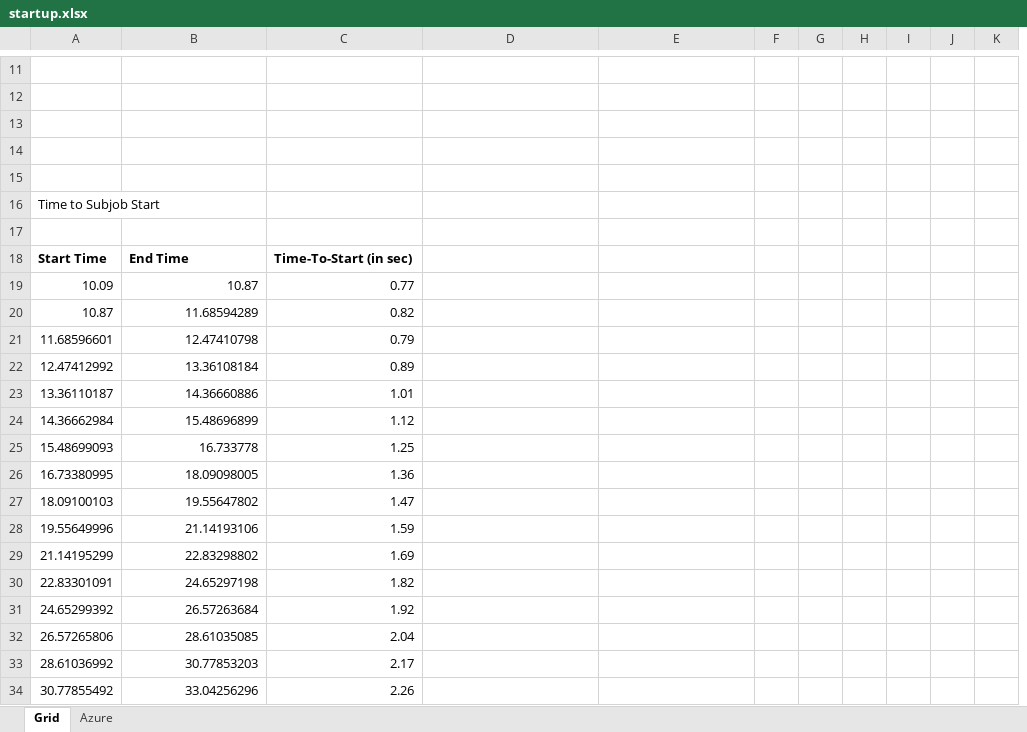
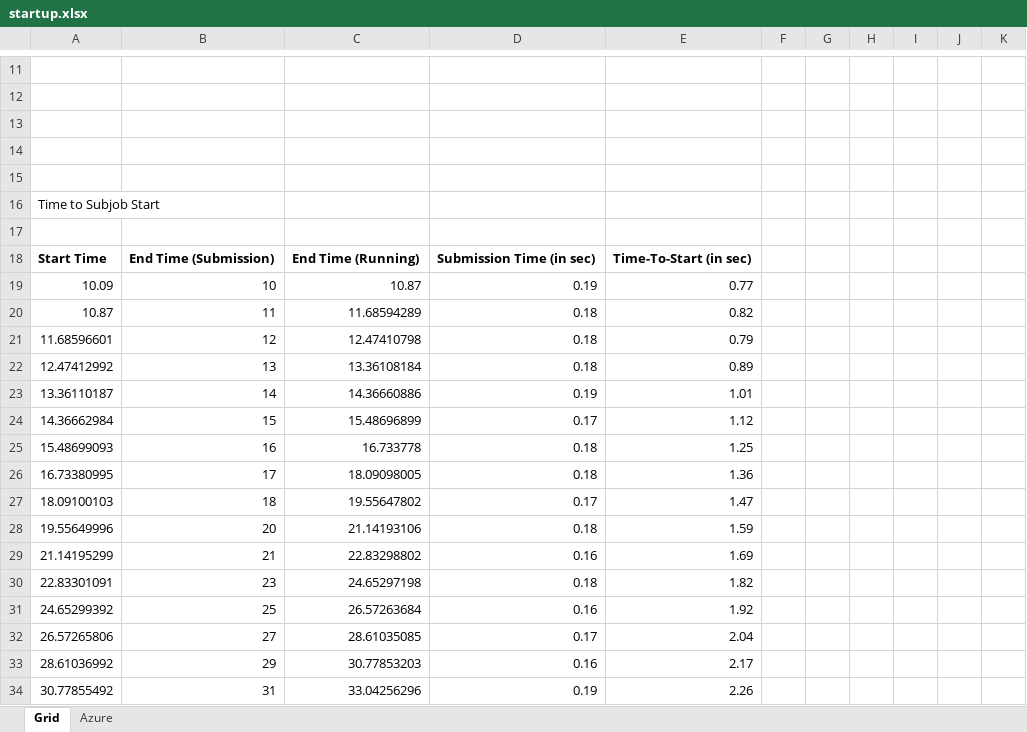
Before and after one commit to saga-project/saga-cpp-legacy-projects, an Excel workbook: papers/cloudcom10/performance/startup.xlsx, sheet Grid, drawn as a sheet; only a part is shown, gaps mark what is left out; values as stored, in another font and other column widths than the file's, no borders; removed rows and columns are numbered as before the commit, all else as after; the diff covers the shown part only; the diff names each change by its address in the sheet, - before the commit and + after, or states it on an @@ line.

Commit message:
refined submission time analysis
git-svn-id: file://localhost/tmp/svn2git/svn@3021 defb5e50-622e-49ec-a68e-d72c7db87b45

```diff
--- a/papers/cloudcom10/performance/startup.xlsx (sheet Grid)
+++ b/papers/cloudcom10/performance/startup.xlsx (sheet Grid)
+column B, rows 18-34: End Time (Submission) | 10 | 11 | 12 | 13 | 14 | 15 | 16 | 17 | 18 | 20 | 21 | 23 | 25 | 27 | 29 | 31
-column C, rows 18-34: Time-To-Start (in sec) | 0.77 | 0.82 | 0.79 | 0.89 | 1.01 | 1.12 | 1.25 | 1.36 | 1.47 | 1.59 | 1.69 | 1.82 | 1.92 | 2.04 | 2.17 | 2.26
-C18: End Time
+C18: End Time (Running)
-D18: (empty)
+D18: Submission Time (in sec)
-E18: (empty)
+E18: Time-To-Start (in sec)
-D19: (empty)
+D19: 0.19
-E19: (empty)
+E19: 0.77
-D20:D22: (empty)
+D20:D22: 0.18
-E20: (empty)
+E20: 0.82
-E21: (empty)
+E21: 0.79
-E22: (empty)
+E22: 0.89
-D23: (empty)
+D23: 0.19
-E23: (empty)
+E23: 1.01
-D24: (empty)
+D24: 0.17
-E24: (empty)
+E24: 1.12
-D25:D26: (empty)
+D25:D26: 0.18
-E25: (empty)
+E25: 1.25
-E26: (empty)
+E26: 1.36
-D27: (empty)
+D27: 0.17
-E27: (empty)
+E27: 1.47
-D28: (empty)
+D28: 0.18
-E28: (empty)
+E28: 1.59
-D29: (empty)
+D29: 0.16
-E29: (empty)
+E29: 1.69
-D30: (empty)
+D30: 0.18
-E30: (empty)
+E30: 1.82
-D31: (empty)
+D31: 0.16
-E31: (empty)
+E31: 1.92
-D32: (empty)
+D32: 0.17
-E32: (empty)
+E32: 2.04
-D33: (empty)
+D33: 0.16
-E33: (empty)
+E33: 2.17
-D34: (empty)
+D34: 0.19
-E34: (empty)
+E34: 2.26
```
Also changed, not shown: 2 added rows, 2 removed rows and 8 edited cells elsewhere in this sheet, sheet Azure, formulas that keep their value, charts or pictures, 2 other files.
